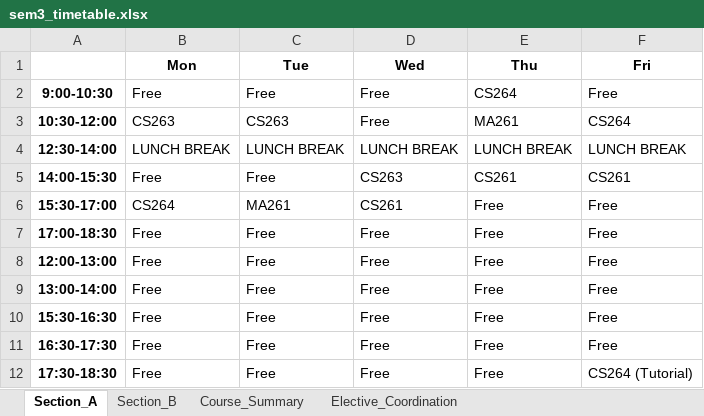
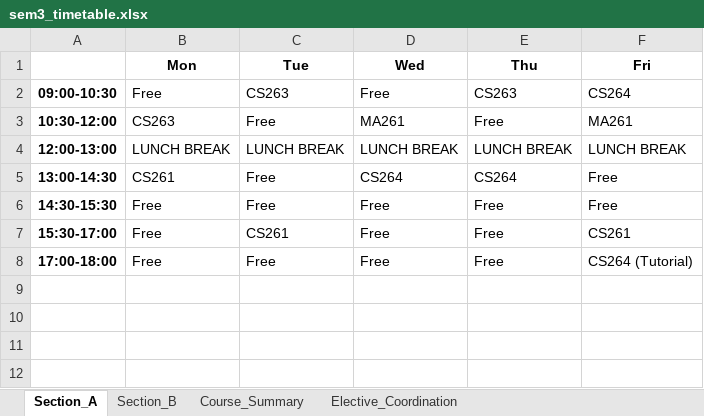
Before and after one commit to rishita7558/timetable-generator-Logic-Beyond, an Excel workbook: backend/output_timetables/sem3_timetable.xlsx, sheet Section_A, drawn as a sheet; values as stored, in another font and other column widths than the file's, no borders; removed rows and columns are numbered as before the commit, all else as after; the diff names each change by its address in the sheet, - before the commit and + after, or states it on an @@ line.

```diff
--- a/backend/output_timetables/sem3_timetable.xlsx (sheet Section_A)
+++ b/backend/output_timetables/sem3_timetable.xlsx (sheet Section_A)
-A2: 9:00-10:30
+A2: 09:00-10:30
-C2 (Tue): Free
+C2 (Tue): CS263
-E2 (Thu): CS264
+E2 (Thu): CS263
-F2 (Fri): Free
+F2 (Fri): CS264
-C3 (Tue): CS263
+C3 (Tue): Free
-D3 (Wed): Free
+D3 (Wed): MA261
-E3 (Thu): MA261
+E3 (Thu): Free
-F3 (Fri): CS264
+F3 (Fri): MA261
-A4: 12:30-14:00
+A4: 12:00-13:00
-row 5: 14:00-15:30 | Free | Free | CS263 | CS261 | CS261
-row 6: 15:30-17:00 | CS264 | MA261 | CS261 | Free | Free
-row 7: 17:00-18:30 | Free | Free | Free | Free | Free
-row 8: 12:00-13:00 | Free | Free | Free | Free | Free
-row 9: 13:00-14:00 | Free | Free | Free | Free | Free
+row 5: 13:00-14:30 | CS261 | Free | CS264 | CS264 | Free
-A6: 15:30-16:30
+A6: 14:30-15:30
-A7: 16:30-17:30
+A7: 15:30-17:00
-C7 (Tue): Free
+C7 (Tue): CS261
-F7 (Fri): Free
+F7 (Fri): CS261
-A8: 17:30-18:30
+A8: 17:00-18:00
```
Also changed, not shown: sheet Section_B, backend/output_timetables/sem1_timetable.xlsx, backend/output_timetables/sem5_timetable.xlsx, 12 other files.
